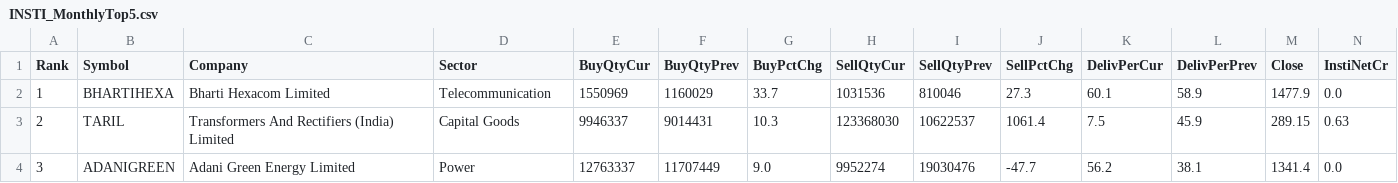
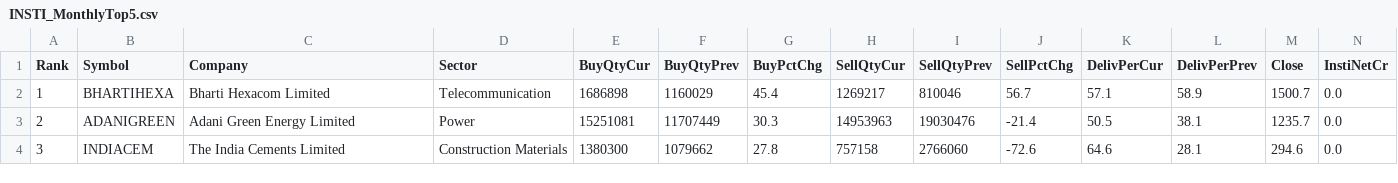
Before and after one commit to heartaltafhussain-lgtm/insti-tracker, a CSV file: INSTI_MonthlyTop5.csv, drawn as a sheet; only a part is shown; the diff covers the shown part only; the diff names each change by its address in the sheet, - before the commit and + after, or states it on an @@ line.

```diff
--- a/INSTI_MonthlyTop5.csv
+++ b/INSTI_MonthlyTop5.csv
-E2 (BuyQtyCur): 1550969
+E2 (BuyQtyCur): 1686898
-G2 (BuyPctChg): 33.7
+G2 (BuyPctChg): 45.4
-H2 (SellQtyCur): 1031536
+H2 (SellQtyCur): 1269217
-J2 (SellPctChg): 27.3
+J2 (SellPctChg): 56.7
-K2 (DelivPerCur): 60.1
+K2 (DelivPerCur): 57.1
-M2 (Close): 1477.9
+M2 (Close): 1500.7
-B3 (Symbol): TARIL
+B3 (Symbol): ADANIGREEN
-C3 (Company): Transformers And Rectifiers (India) Limited
+C3 (Company): Adani Green Energy Limited
-D3 (Sector): Capital Goods
+D3 (Sector): Power
-E3 (BuyQtyCur): 9946337
+E3 (BuyQtyCur): 15251081
-F3 (BuyQtyPrev): 9014431
+F3 (BuyQtyPrev): 11707449
-G3 (BuyPctChg): 10.3
+G3 (BuyPctChg): 30.3
-H3 (SellQtyCur): 123368030
+H3 (SellQtyCur): 14953963
-I3 (SellQtyPrev): 10622537
+I3 (SellQtyPrev): 19030476
-J3 (SellPctChg): 1061.4
+J3 (SellPctChg): -21.4
-K3 (DelivPerCur): 7.5
+K3 (DelivPerCur): 50.5
-L3 (DelivPerPrev): 45.9
+L3 (DelivPerPrev): 38.1
-M3 (Close): 289.15
+M3 (Close): 1235.7
-N3 (InstiNetCr): 0.63
+N3 (InstiNetCr): 0.0
-B4 (Symbol): ADANIGREEN
+B4 (Symbol): INDIACEM
-C4 (Company): Adani Green Energy Limited
+C4 (Company): The India Cements Limited
-D4 (Sector): Power
+D4 (Sector): Construction Materials
-E4 (BuyQtyCur): 12763337
+E4 (BuyQtyCur): 1380300
-F4 (BuyQtyPrev): 11707449
+F4 (BuyQtyPrev): 1079662
-G4 (BuyPctChg): 9.0
+G4 (BuyPctChg): 27.8
-H4 (SellQtyCur): 9952274
+H4 (SellQtyCur): 757158
-I4 (SellQtyPrev): 19030476
+I4 (SellQtyPrev): 2766060
-J4 (SellPctChg): -47.7
+J4 (SellPctChg): -72.6
-K4 (DelivPerCur): 56.2
+K4 (DelivPerCur): 64.6
-L4 (DelivPerPrev): 38.1
+L4 (DelivPerPrev): 28.1
-M4 (Close): 1341.4
+M4 (Close): 294.6
```
Also changed, not shown: 27 edited cells elsewhere in this file, INSTI_Deals.csv, INSTI_FortnightlyTop5.csv, 5 other files.
